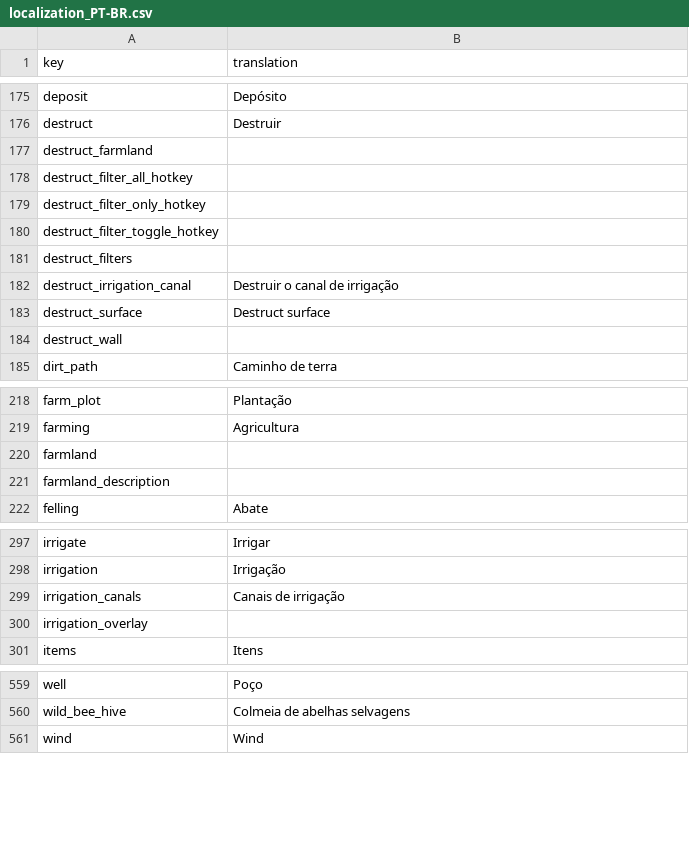
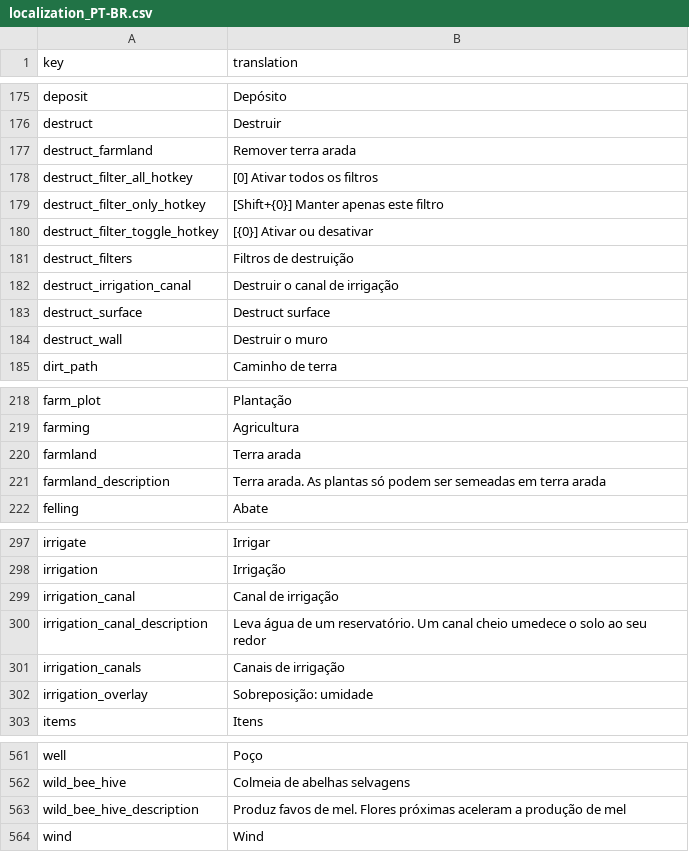
Before and after one commit to TheRickMountain/Paleon, a CSV file: Technolithic/Technolithic/Content/Fonts/localization_PT-BR.csv, drawn as a sheet; only a part is shown, gaps mark what is left out; the diff covers the shown part only.

```diff
--- a/Technolithic/Technolithic/Content/Fonts/localization_PT-BR.csv
+++ b/Technolithic/Technolithic/Content/Fonts/localization_PT-BR.csv
@@ -176,10 +176,10 @@ deposit,Depósito
 destruct,Destruir
-destruct_farmland,
-destruct_filter_all_hotkey,
-destruct_filter_only_hotkey,
-destruct_filter_toggle_hotkey,
-destruct_filters,
+destruct_farmland,Remover terra arada
+destruct_filter_all_hotkey,[0] Ativar todos os filtros
+destruct_filter_only_hotkey,[Shift+{0}] Manter apenas este filtro
+destruct_filter_toggle_hotkey,[{0}] Ativar ou desativar
+destruct_filters,Filtros de destruição
 destruct_irrigation_canal,Destruir o canal de irrigação
 destruct_surface,Destruct surface
-destruct_wall,
+destruct_wall,Destruir o muro
 dirt_path,Caminho de terra
@@ -219,4 +219,4 @@ farm_plot,Plantação
 farming,Agricultura
-farmland,
-farmland_description,
+farmland,Terra arada
+farmland_description,Terra arada. As plantas só podem ser semeadas em terra arada
 felling,Abate
@@ -298,4 +298,6 @@ irrigate,Irrigar
 irrigation,Irrigação
+irrigation_canal,Canal de irrigação
+irrigation_canal_description,Leva água de um reservatório. Um canal cheio umedece o solo ao seu redor
 irrigation_canals,Canais de irrigação
-irrigation_overlay,
+irrigation_overlay,Sobreposição: umidade
 items,Itens
@@ -561,2 +563,3 @@ well,Poço
 wild_bee_hive,Colmeia de abelhas selvagens
+wild_bee_hive_description,Produz favos de mel. Flores próximas aceleram a produção de mel
 wind,Wind
```
Also changed, not shown: 4 edited cells elsewhere in this file, Technolithic/Technolithic/Content/Fonts/localization_DE.csv, Technolithic/Technolithic/Content/Fonts/localization_FR.csv, 7 other files.
